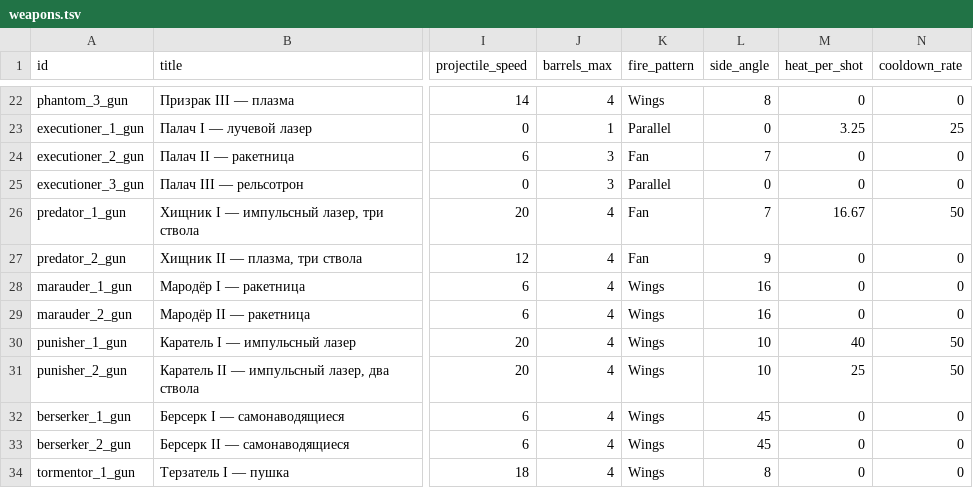
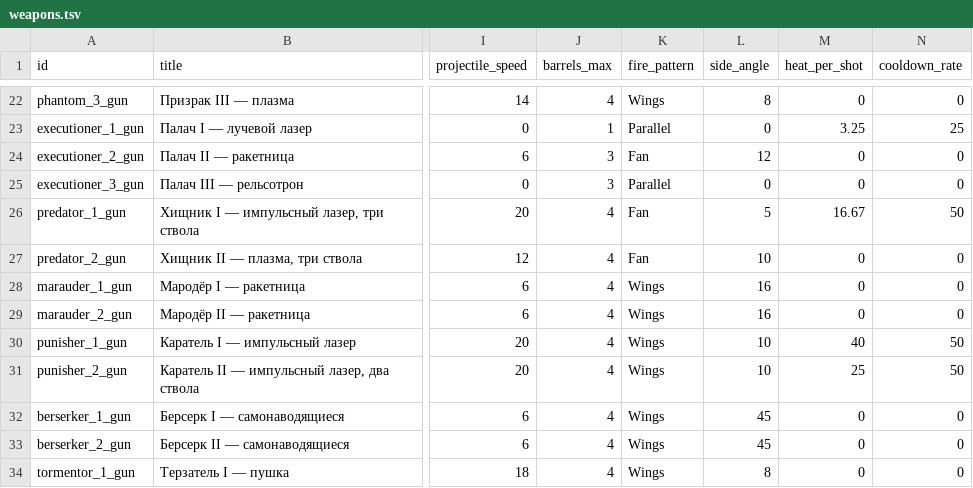
Before and after one commit to BarVit/UnityHomeWorks, a TSV file: Flappy Terminator/Assets/Data/Tables/weapons.tsv, drawn as a sheet; only a part is shown, gaps mark what is left out; the diff names each change by its address in the sheet, - before the commit and + after, or states it on an @@ line.

```diff
--- a/Flappy Terminator/Assets/Data/Tables/weapons.tsv
+++ b/Flappy Terminator/Assets/Data/Tables/weapons.tsv
-L24 (side_angle): 7
+L24 (side_angle): 12
-L26 (side_angle): 7
+L26 (side_angle): 5
-L27 (side_angle): 9
+L27 (side_angle): 10
```
Also changed, not shown: 1 other file.
